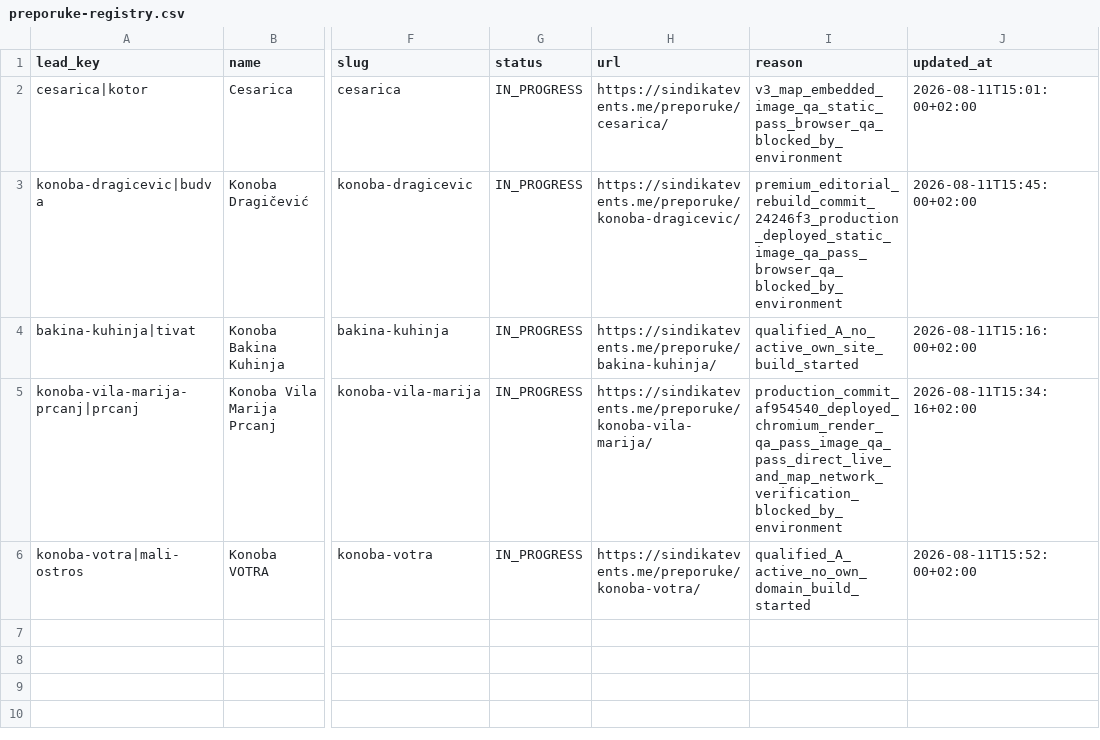
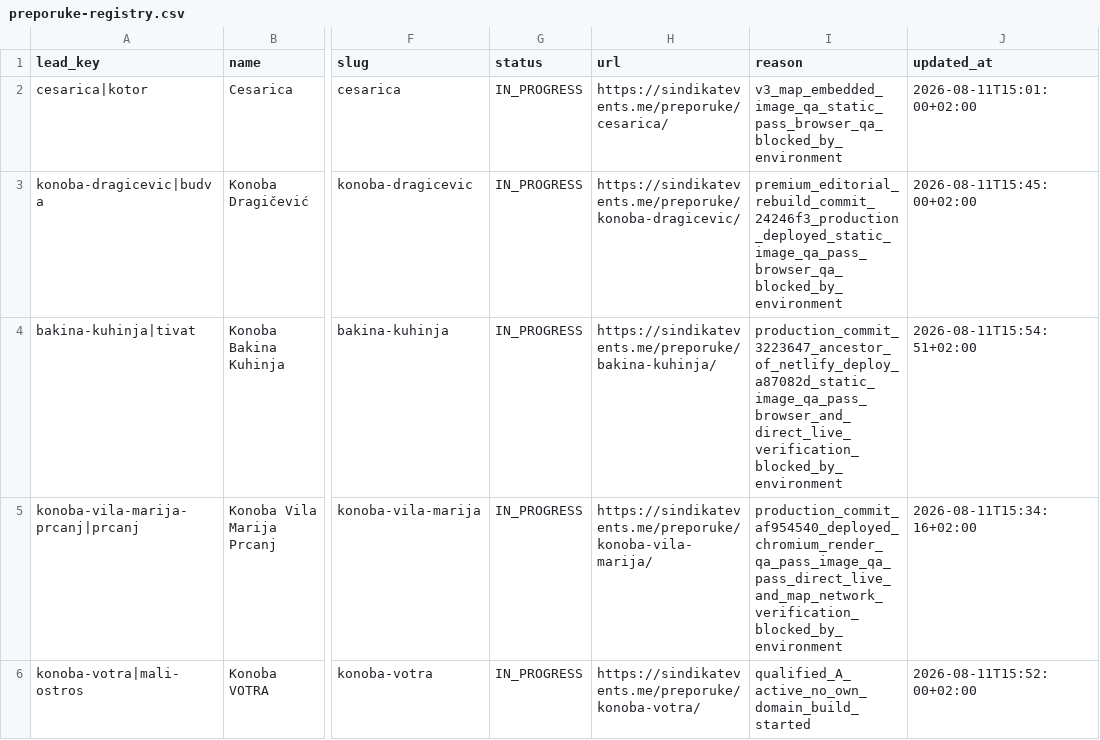
Before and after one commit to HiveSite/sindikat, a CSV file: data/preporuke-registry.csv, drawn as a sheet; only a part is shown, gaps mark what is left out; the diff names each change by its address in the sheet, - before the commit and + after, or states it on an @@ line.

Commit message:
Record Bakina Kuhinja deployment and QA status

```diff
--- a/data/preporuke-registry.csv
+++ b/data/preporuke-registry.csv
-I4 (reason): qualified_A_no_active_own_site_build_started
+I4 (reason): production_commit_3223647_ancestor_of_netlify_deploy_a87082d_static_image_qa_pass_browser_and_direct_live_verification_blocked_by_environment
-J4 (updated_at): 2026-08-11T15:16:00+02:00
+J4 (updated_at): 2026-08-11T15:54:51+02:00
```
